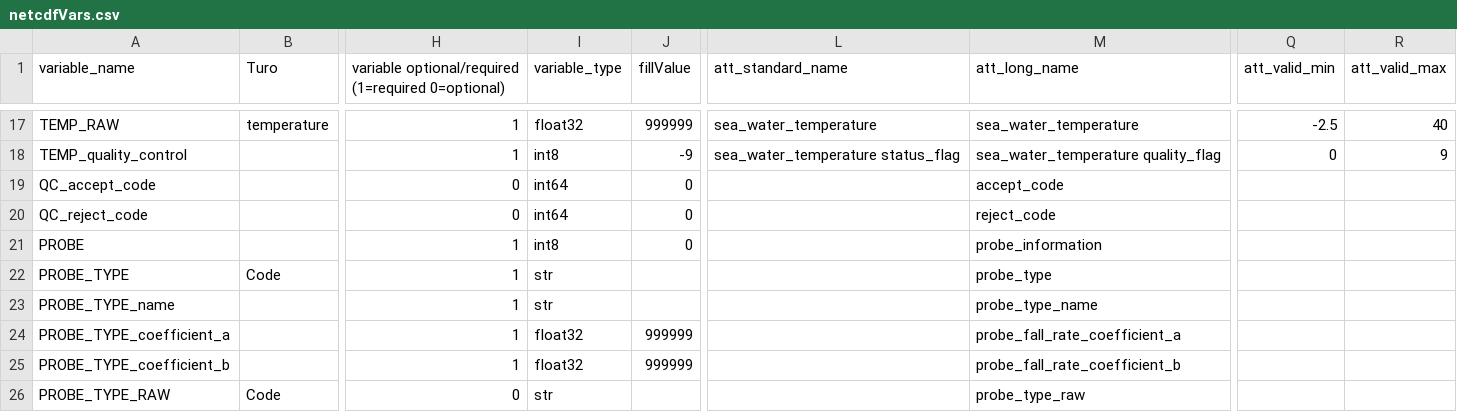
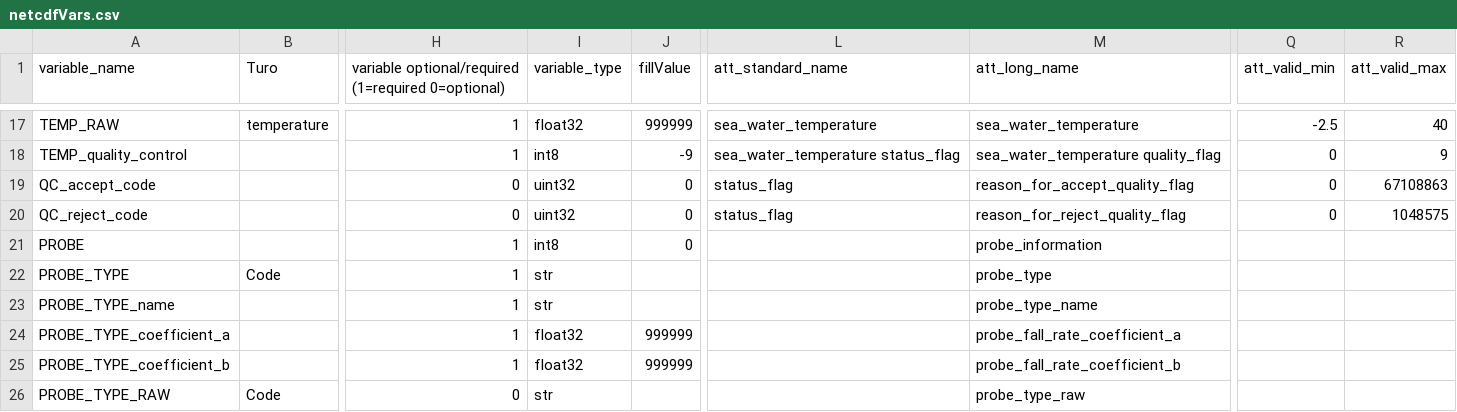
Before and after one commit to BecCowley/data-services, a CSV file: SOOP/SOOP_XBT/DELAYED/netcdfVars.csv, drawn as a sheet; only a part is shown, gaps mark what is left out; the diff names each change by its address in the sheet, - before the commit and + after, or states it on an @@ line.

```diff
--- a/SOOP/SOOP_XBT/DELAYED/netcdfVars.csv
+++ b/SOOP/SOOP_XBT/DELAYED/netcdfVars.csv
-I19:I20 (variable_type): int64
+I19:I20 (variable_type): uint32
-L19:L20 (att_standard_name): (empty)
+L19:L20 (att_standard_name): status_flag
-M19 (att_long_name): accept_code
+M19 (att_long_name): reason_for_accept_quality_flag
-Q19:Q20 (att_valid_min): (empty)
+Q19:Q20 (att_valid_min): 0
-R19 (att_valid_max): (empty)
+R19 (att_valid_max): 67108863
-M20 (att_long_name): reject_code
+M20 (att_long_name): reason_for_reject_quality_flag
-R20 (att_valid_max): (empty)
+R20 (att_valid_max): 1048575
```
Also changed, not shown: SOOP/SOOP_XBT/DELAYED/flag_quality_table.csv, 1 other file.
